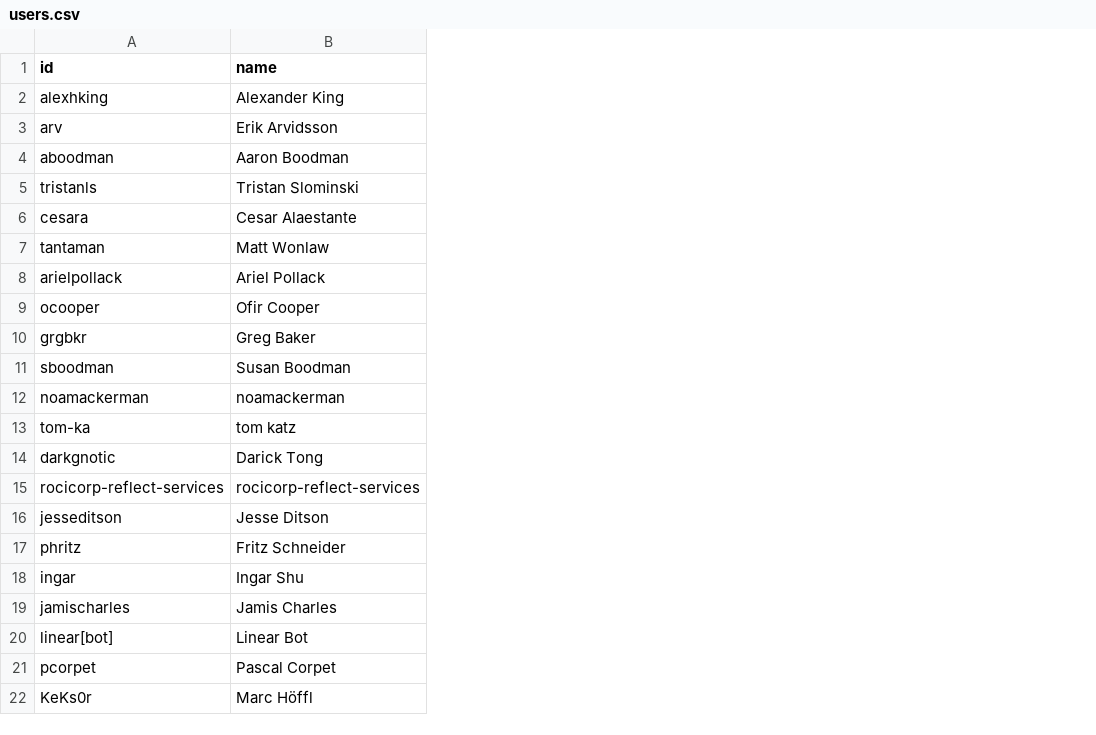
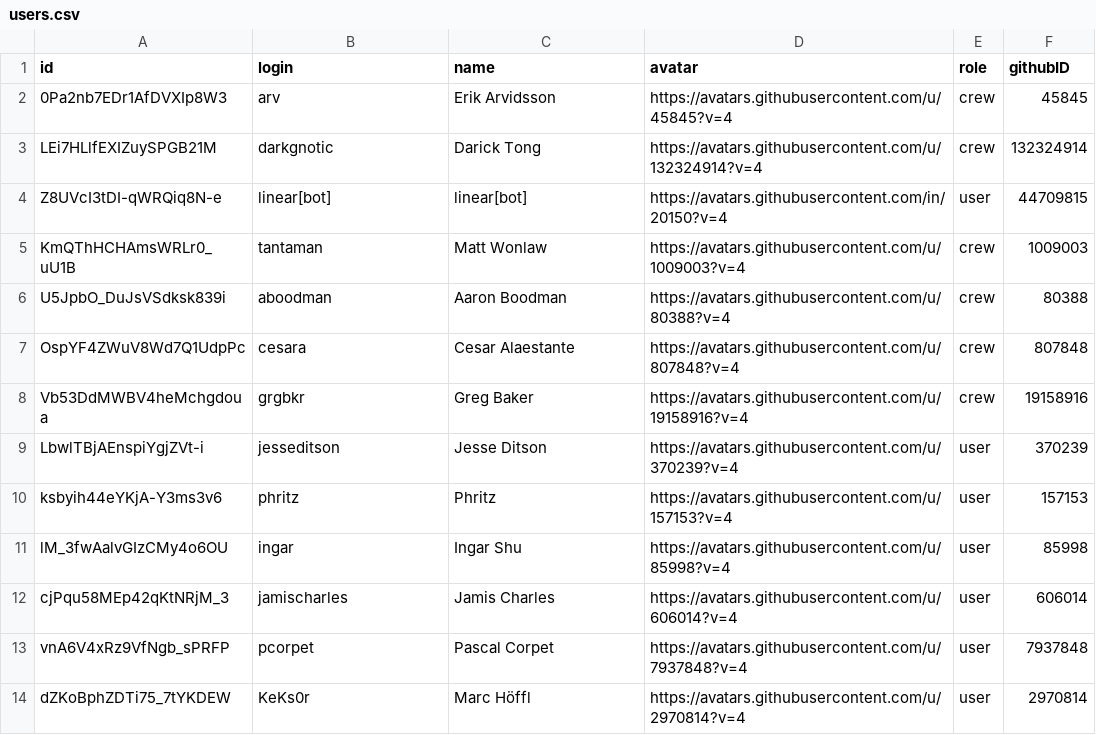
Before and after one commit to rocicorp/mono, a CSV file: apps/zbugs/docker/init_upstream/users.csv, drawn as a sheet; removed rows and columns are numbered as before the commit, all else as after; the diff names each change by its address in the sheet, - before the commit and + after, or states it on an @@ line.

Commit message:
feat(zbugs): update gh issue structure
- pulls avatars
- pulls github user id
- assigns as user id
- relates tables by user id

```diff
--- a/apps/zbugs/docker/init_upstream/users.csv
+++ b/apps/zbugs/docker/init_upstream/users.csv
+column A (id), row 2: 0Pa2nb7EDr1AfDVXIp8W3; rows 6-14: U5JpbO_DuJsVSdksk839i | OspYF4ZWuV8Wd7Q1UdpPc | Vb53DdMWBV4heMchgdoua | LbwlTBjAEnspiYgjZVt-i | ksbyih44eYKjA-Y3ms3v6 | lM_3fwAalvGIzCMy4o6OU | cjPqu58MEp42qKtNRjM_3 | vnA6V4xRz9VfNgb_sPRFP | dZKoBphZDTi75_7tYKDEW
+column D (avatar), row 2: https://avatars.githubusercontent.com/u/45845?v=4; rows 6-14: https://avatars.githubusercontent.com/u/80388?v=4 | https://avatars.githubusercontent.com/u/807848?v=4 | https://avatars.githubusercontent.com/u/19158916?v=4 | https://avatars.githubusercontent.com/u/370239?v=4 | https://avatars.githubusercontent.com/u/157153?v=4 | https://avatars.githubusercontent.com/u/85998?v=4 | https://avatars.githubusercontent.com/u/606014?v=4 | https://avatars.githubusercontent.com/u/7937848?v=4 | https://avatars.githubusercontent.com/u/2970814?v=4
+column E (role), row 2: crew; rows 6-14: crew | crew | crew | user | user | user | user | user | user
+column F (githubID), row 2: 45845; rows 6-14: 80388 | 807848 | 19158916 | 370239 | 157153 | 85998 | 606014 | 7937848 | 2970814
-B1: id
+B1: login
-row 2: alexhking | Alexander King
@@ row 14 moved to row 3: LEi7HLlfEXIZuySPGB21M @@
+row 4: Z8UVcI3tDI-qWRQiq8N-e | linear[bot] | linear[bot] | https://avatars.githubusercontent.com/in/20150?v=4 | user | 44709815
@@ row 7 moved to row 5: KmQThHCHAmsWRLr0_uU1B @@
-row 5: tristanls | Tristan Slominski
-row 8: arielpollack | Ariel Pollack
-row 9: ocooper | Ofir Cooper
-row 11: sboodman | Susan Boodman
-row 12: noamackerman | noamackerman
-row 13: tom-ka | tom katz
-row 15: rocicorp-reflect-services | rocicorp-reflect-services
-C10 (name): Fritz Schneider
+C10 (name): Phritz
-row 20: linear[bot] | Linear Bot
```
Also changed, not shown: apps/zbugs/docker/init_upstream/issue_labels.csv, apps/zbugs/docker/init_upstream/labels.csv, 4 other files.
